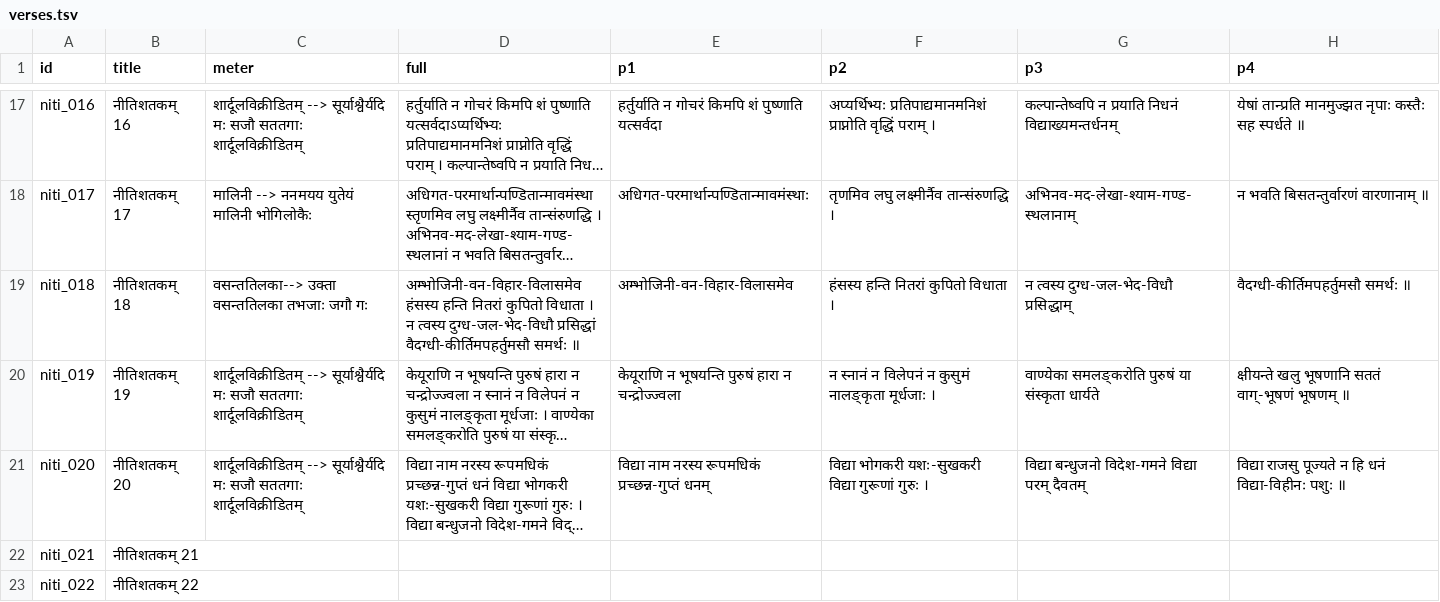
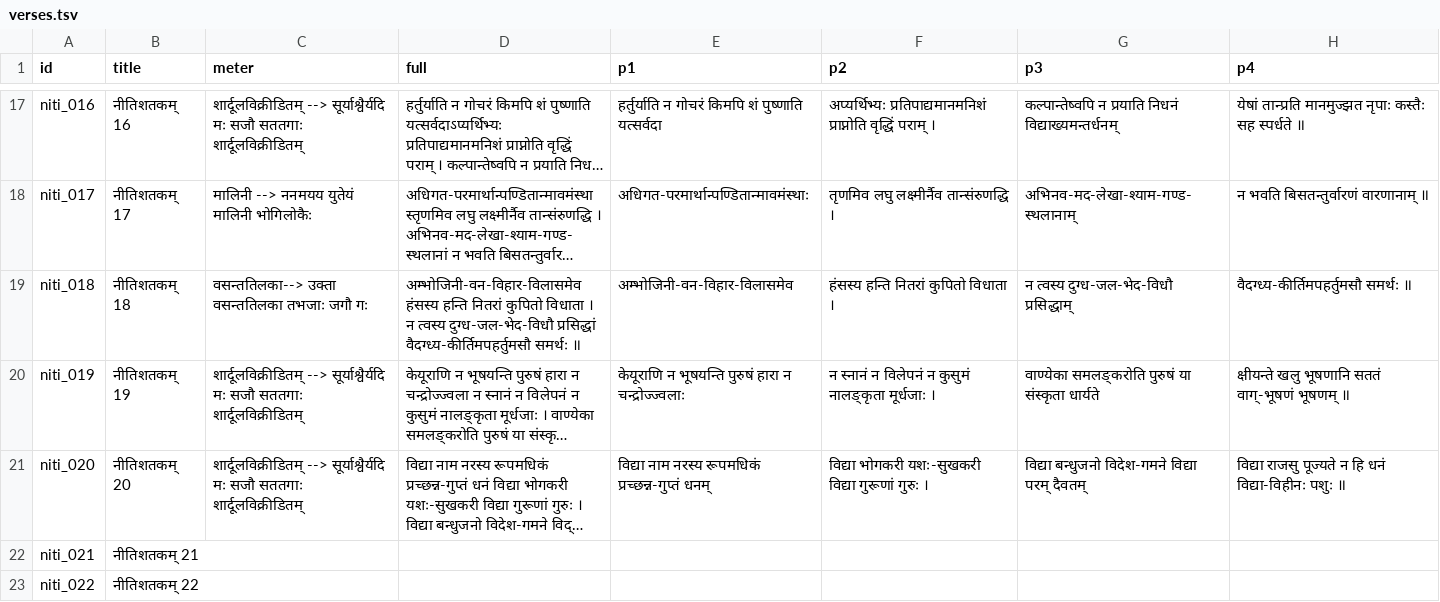
Before and after one commit to laksiyer/nitishatakam, a TSV file: data/verses.tsv, drawn as a sheet; only a part is shown, gaps mark what is left out; long unchanged cells end in …; the diff names each change by its address in the sheet, - before the commit and + after, or states it on an @@ line.

```diff
--- a/data/verses.tsv
+++ b/data/verses.tsv
-D19 (full): …दुग्ध-जल-भेद-विधौ प्रसिद्धां वैदग्धी-कीर्तिमपहर्तुमसौ समर्थः ॥
+D19 (full): …दुग्ध-जल-भेद-विधौ प्रसिद्धां वैदग्ध्य-कीर्तिमपहर्तुमसौ समर्थः ॥
-H19 (p4): वैदग्धी-कीर्तिमपहर्तुमसौ समर्थः ॥
+H19 (p4): वैदग्ध्य-कीर्तिमपहर्तुमसौ समर्थः ॥
-E20 (p1): …हारा न चन्द्रोज्ज्वला
+E20 (p1): …हारा न चन्द्रोज्ज्वलाः
```
Also changed, not shown: 1 other file.
